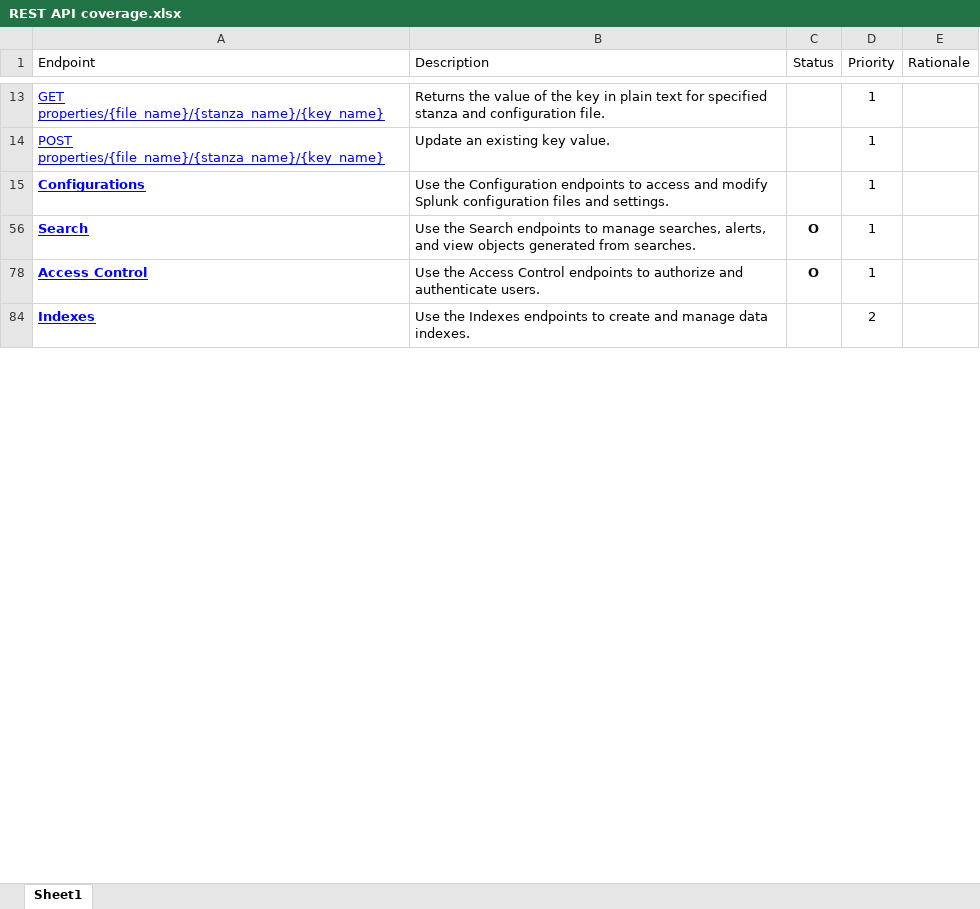
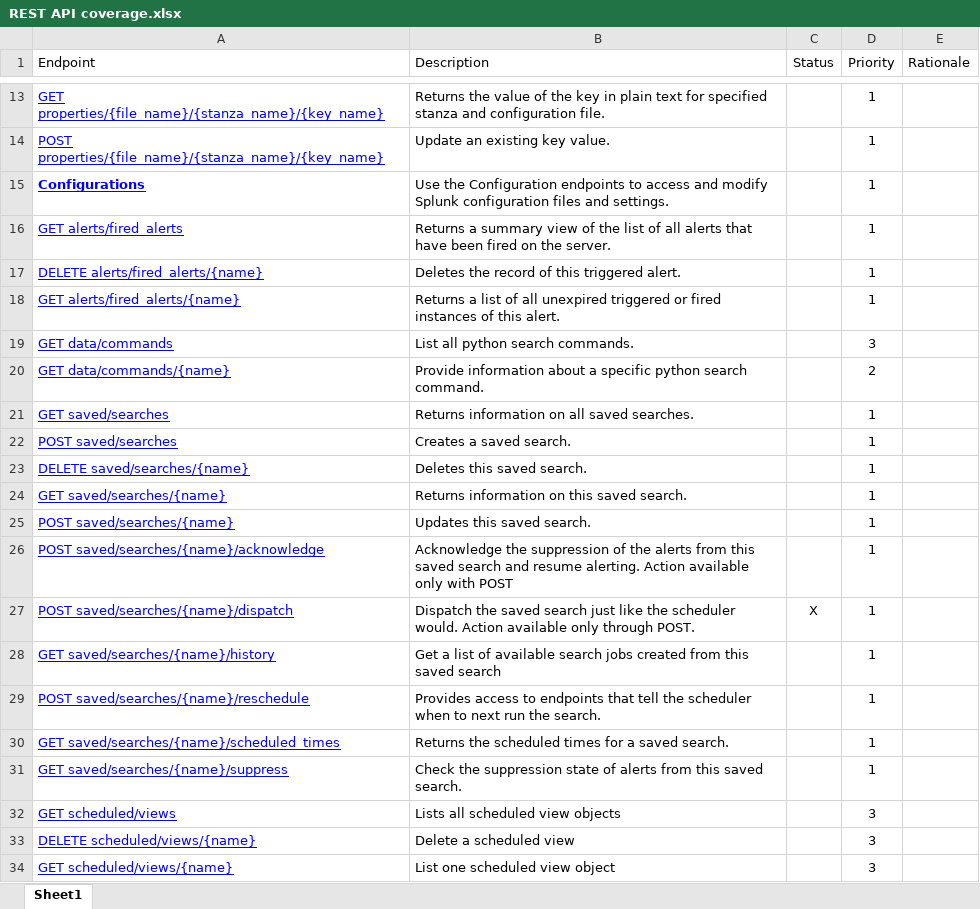
Before and after one commit to splunk/splunk-sdk-csharp-pcl, an Excel workbook: REST API coverage.xlsx, sheet Sheet1, drawn as a sheet; only a part is shown, gaps mark what is left out; the shorter side is filled out with more unchanged rows; values as stored, in another font and other column widths than the file's, no borders; table styles not drawn; the diff covers the shown part only; the diff names each change by its address in the sheet, - before the commit and + after, or states it on an @@ line.

```diff
--- a/REST API coverage.xlsx (sheet Sheet1)
+++ b/REST API coverage.xlsx (sheet Sheet1)
@@ row 16 unhidden: GET alerts/fired_alerts | Returns a summary view of the list of all alerts that have been fired on the server. |  | 1 @@
@@ row 17 unhidden: DELETE alerts/fired_alerts/{name} | Deletes the record of this triggered alert. |  | 1 @@
@@ row 18 unhidden: GET alerts/fired_alerts/{name} | Returns a list of all unexpired triggered or fired instances of this alert. |  | 1 @@
+row 19: GET data/commands | List all python search commands. |  | 3
@@ row 20 unhidden: GET data/commands/{name} | Provide information about a specific python search command. |  | 2 @@
+row 21: GET saved/searches | Returns information on all saved searches. |  | 1
+row 22: POST saved/searches | Creates a saved search. |  | 1
+row 23: DELETE saved/searches/{name} | Deletes this saved search. |  | 1
+row 24: GET saved/searches/{name} | Returns information on this saved search. |  | 1
+row 25: POST saved/searches/{name} | Updates this saved search. |  | 1
+row 26: POST saved/searches/{name}/acknowledge | Acknowledge the suppression of the alerts from this saved search and resume alerting. Action available only with POST |  | 1
@@ row 27 unhidden: POST saved/searches/{name}/dispatch | Dispatch the saved search just like the scheduler would. Action available only through POST. | X | 1 @@
@@ row 28 unhidden: GET saved/searches/{name}/history | Get a list of available search jobs created from this saved search |  | 1 @@
@@ row 29 unhidden: POST saved/searches/{name}/reschedule | Provides access to endpoints that tell the scheduler when to next run the search. |  | 1 @@
@@ row 30 unhidden: GET saved/searches/{name}/scheduled_times | Returns the scheduled times for a saved search. |  | 1 @@
@@ row 31 unhidden: GET saved/searches/{name}/suppress | Check the suppression state of alerts from this saved search. |  | 1 @@
+row 32: GET scheduled/views | Lists all scheduled view objects |  | 3
+row 33: DELETE scheduled/views/{name} | Delete a scheduled view |  | 3
+row 34: GET scheduled/views/{name} | List one scheduled view object |  | 3
```
Also changed, not shown: 123 added rows, 41 hidden or unhidden rows and 1 edited cell elsewhere in this sheet, hidden cells.
